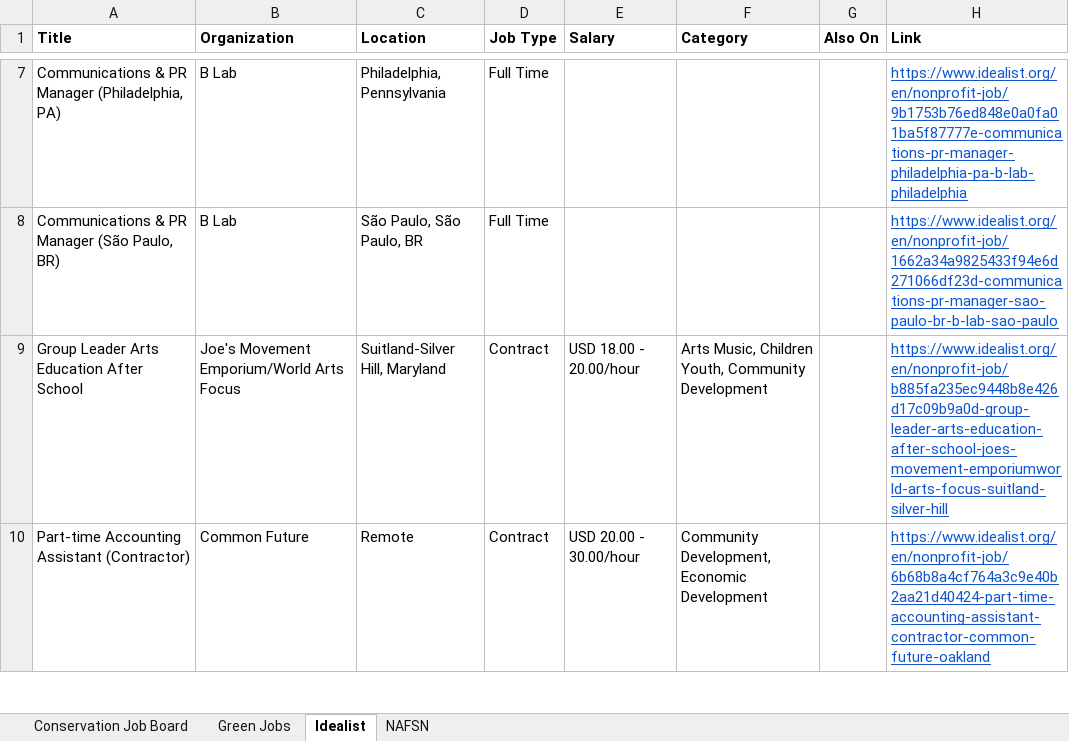
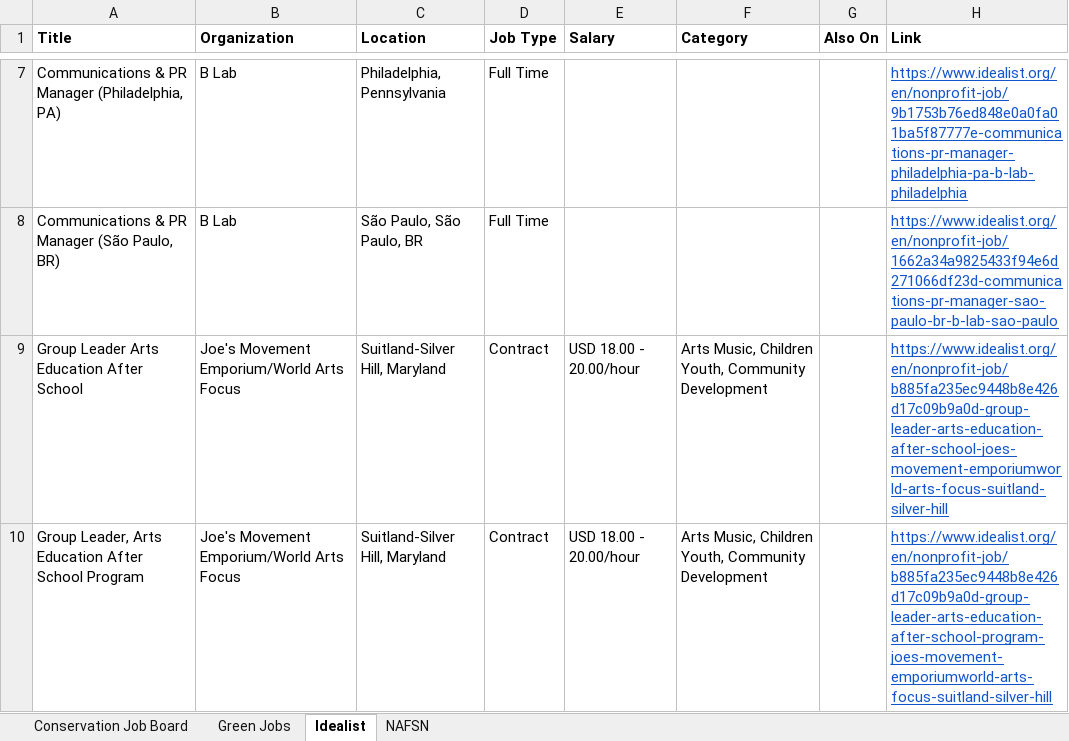
Before and after one commit to dchandarana07/jobs-digest, an Excel workbook: docs/xlsx/jobs-2026-10-11.xlsx, sheet Idealist, drawn as a sheet; only a part is shown, gaps mark what is left out; the shorter side is filled out with more unchanged rows; values as stored, in another font and other column widths than the file's, no borders; the diff covers the shown part only; the diff names each change by its address in the sheet, - before the commit and + after, or states it on an @@ line.

```diff
--- a/docs/xlsx/jobs-2026-10-11.xlsx (sheet Idealist)
+++ b/docs/xlsx/jobs-2026-10-11.xlsx (sheet Idealist)
+row 10: Group Leader, Arts Education After School Program | Joe's Movement Emporium/World Arts Focus | Suitland-Silver Hill, Maryland | Contract | USD 18.00 - 20.00/hour | Arts Music, Children Youth, Community Development |  | https://www.idealist.org/en/nonprofit-job/b885fa235ec9448b8e426d17c09b9a0d-group-leader-arts-education-after-school-program-joes-movement-emporiumworld-arts-focus-suitland-silver-hill
```
Also changed, not shown: 2 added rows elsewhere in this sheet, 4 other files.
